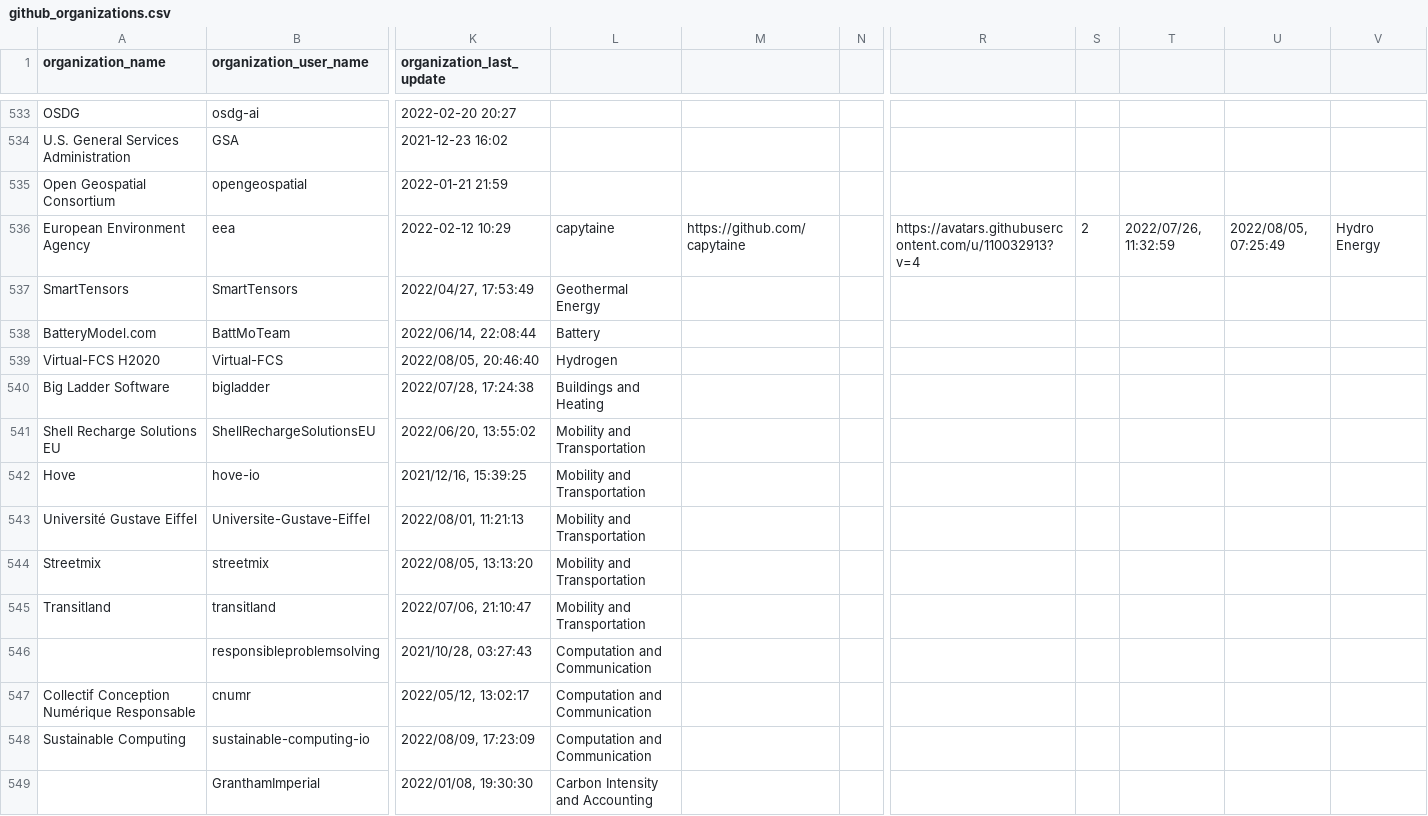
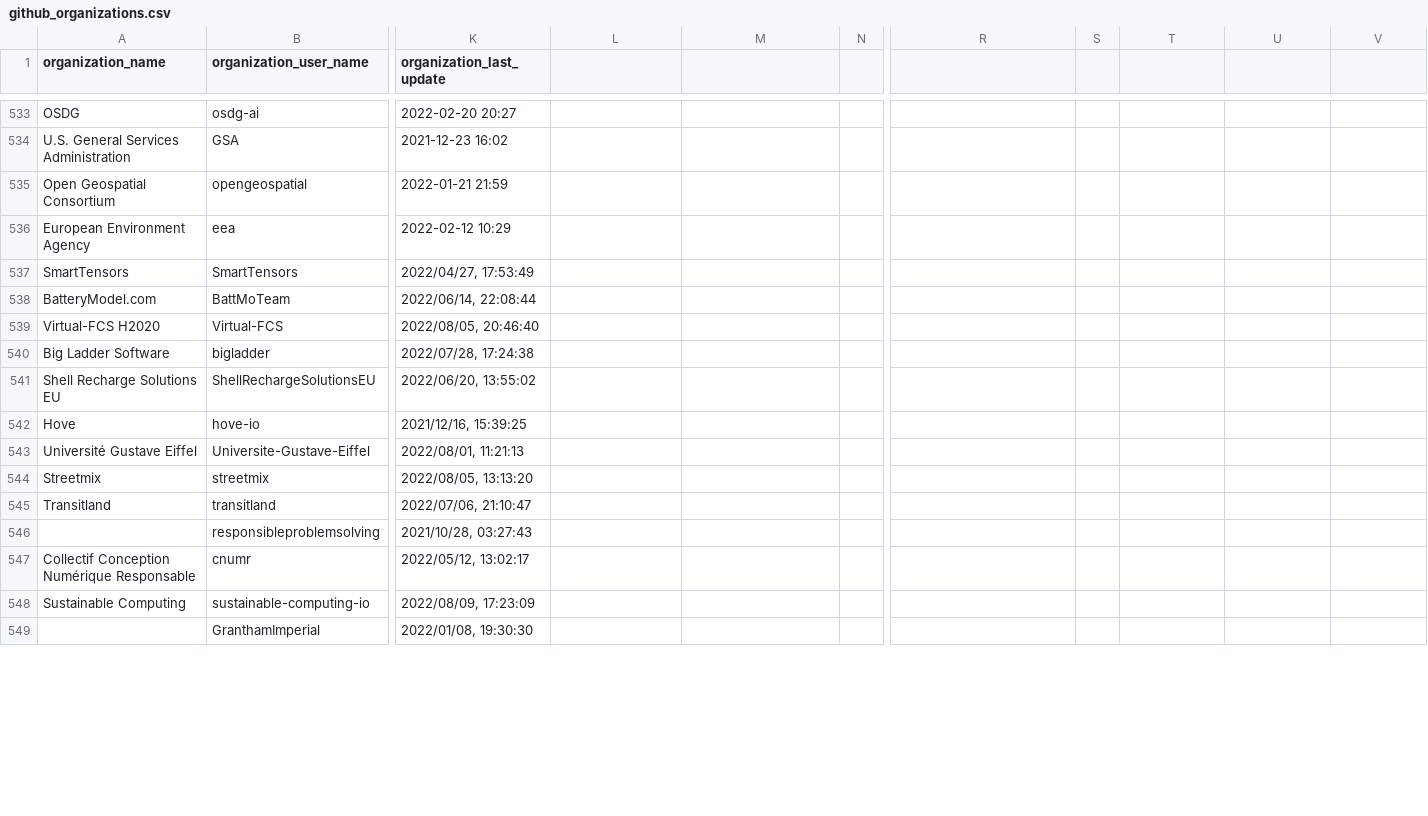
Before and after one commit to protontypes/AwesomeCure, a CSV file: csv/github_organizations.csv, drawn as a sheet; only a part is shown, gaps mark what is left out; the diff covers the shown part only; the diff names each change by its address in the sheet, - before the commit and + after, or states it on an @@ line.

```diff
--- a/csv/github_organizations.csv
+++ b/csv/github_organizations.csv
-L536: capytaine
+L536: (empty)
-M536: https://github.com/capytaine
+M536: (empty)
-R536: https://avatars.githubusercontent.com/u/110032913?v=4
+R536: (empty)
-S536: 2
+S536: (empty)
-T536: 2022/07/26, 11:32:59
+T536: (empty)
-U536: 2022/08/05, 07:25:49
+U536: (empty)
-V536: Hydro Energy
+V536: (empty)
-L537: Geothermal Energy
+L537: (empty)
-L538: Battery
+L538: (empty)
-L539: Hydrogen
+L539: (empty)
-L540: Buildings and Heating
+L540: (empty)
-L541:L545: Mobility and Transportation
+L541:L545: (empty)
-L546:L548: Computation and Communication
+L546:L548: (empty)
-L549: Carbon Intensity and Accounting
+L549: (empty)
```
Also changed, not shown: 42 edited cells elsewhere in this file, 4 other files.
